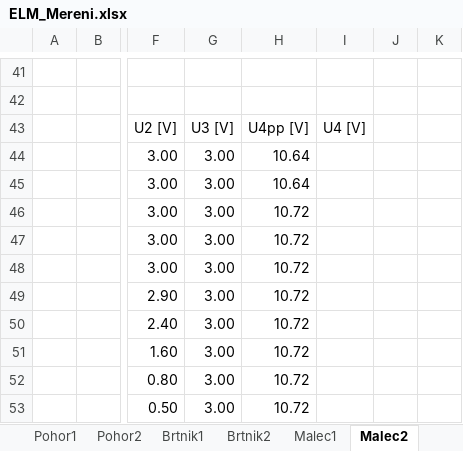
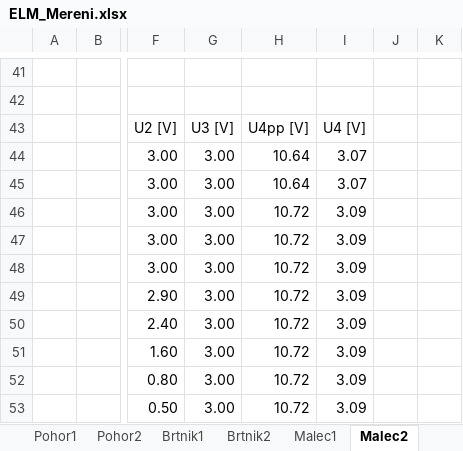
Before and after one commit to ylxzf/School, an Excel workbook: ELM/ELM_Mereni.xlsx, sheet Malec2, drawn as a sheet; only a part is shown, gaps mark what is left out; values as stored, in another font and other column widths than the file's, no borders; the diff covers the shown part only; the diff names each change by its address in the sheet, - before the commit and + after, or states it on an @@ line.

```diff
--- a/ELM/ELM_Mereni.xlsx (sheet Malec2)
+++ b/ELM/ELM_Mereni.xlsx (sheet Malec2)
-I44:I45: (empty)
+I44:I45: 3.07
-I46:I53: (empty)
+I46:I53: 3.09
```
Also changed, not shown: 20 edited cells elsewhere in this sheet, 34 other files.
